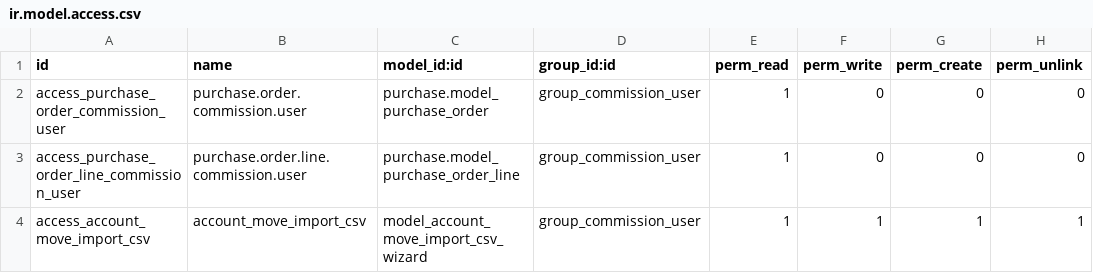
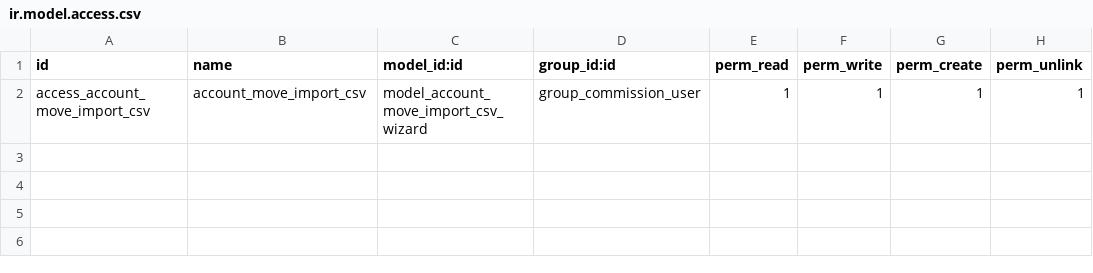
Before and after one commit to odoo-flario-uae/flariocosmetics, a CSV file: partner_commission_flario/security/ir.model.access.csv, drawn as a sheet; the diff names each change by its address in the sheet, - before the commit and + after, or states it on an @@ line.

Commit message:
Amazon commission

```diff
--- a/partner_commission_flario/security/ir.model.access.csv
+++ b/partner_commission_flario/security/ir.model.access.csv
-row 2: access_purchase_order_commission_user | purchase.order.commission.user | purchase.model_purchase_order | group_commission_user | 1 | 0 | 0 | 0
-row 3: access_purchase_order_line_commission_user | purchase.order.line.commission.user | purchase.model_purchase_order_line | group_commission_user | 1 | 0 | 0 | 0
```
Also changed, not shown: 2 other files.
